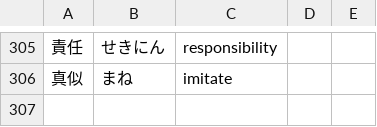
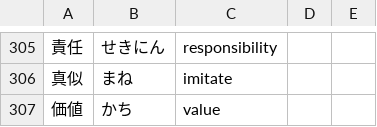
Before and after one commit to new299/words, a CSV file: words.csv, drawn as a sheet; only a part is shown, gaps mark what is left out; the diff names each change by its address in the sheet, - before the commit and + after, or states it on an @@ line.

Commit message:
word

```diff
--- a/words.csv
+++ b/words.csv
+row 307: 価値 | かち | value
```
